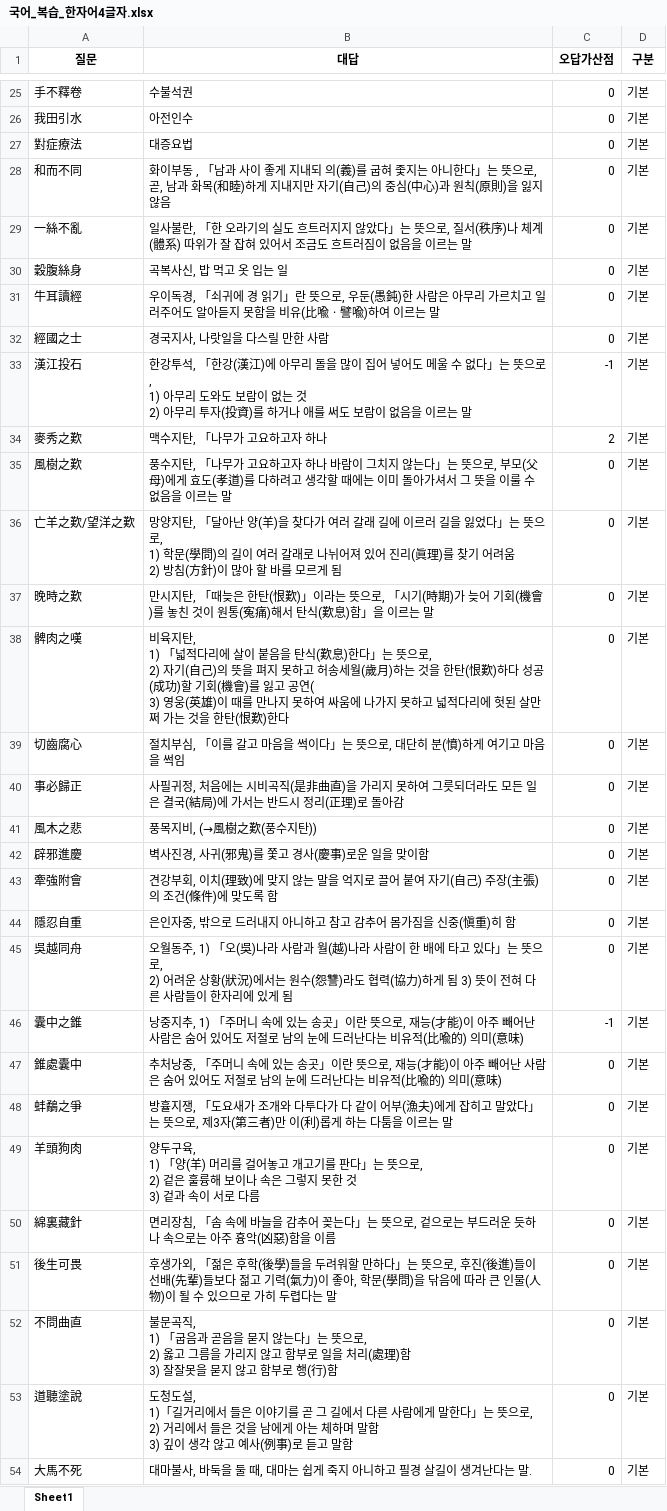
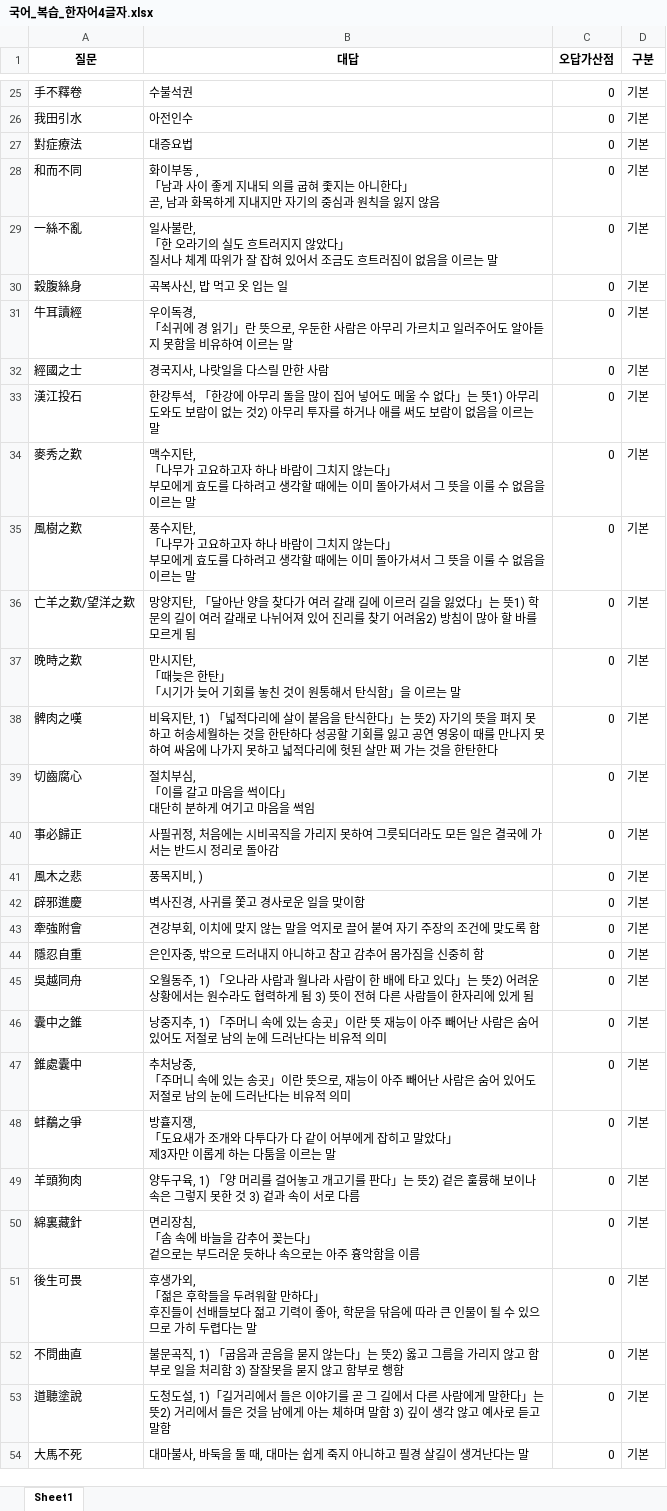
Before and after one commit to Choisignal/Private-Quizlet, an Excel workbook: 학습자료/단답형/국어_복습_한자어4글자.xlsx, sheet Sheet1, drawn as a sheet; only a part is shown, gaps mark what is left out; values as stored, in another font and other column widths than the file's, no borders; ↵ is a line break in a cell; the diff covers the shown part only; the diff names each change by its address in the sheet, - before the commit and + after, or states it on an @@ line.

```diff
--- a/학습자료/단답형/국어_복습_한자어4글자.xlsx (sheet Sheet1)
+++ b/학습자료/단답형/국어_복습_한자어4글자.xlsx (sheet Sheet1)
-B28 (대답): …내되 의(義)를 굽혀 좇지는 아니한다」는 뜻으로, 곧, 남과 화목(和睦)하게 지내지만 자기(自己)의 중심(中心)과 원칙(原則)을 잃지…
+B28 (대답): …내되 의를 굽혀 좇지는 아니한다」 ↵ 곧, 남과 화목하게 지내지만 자기의 중심과 원칙을 잃지…
-B29 (대답): …않았다」는 뜻으로, 질서(秩序)나 체계(體系) 따위가…
+B29 (대답): …않았다」 ↵ 질서나 체계 따위가…
-B31 (대답): …로, 우둔(愚鈍)한 사람은 아무리 가르치고 일러주어도 알아듣지 못함을 비유(比喩ㆍ譬喩)하여 이…
+B31 (대답): …로, 우둔한 사람은 아무리 가르치고 일러주어도 알아듣지 못함을 비유하여 이…
-B33 (대답): …, 「한강(漢江)에 아무리 돌을 많이 집어 넣어도 메울 수 없다」는 뜻으로, ↵ 1) 아무리 도와도 보람이 없는 것 ↵ 2) 아무리 투자(投資)를 하거…
+B33 (대답): …, 「한강에 아무리 돌을 많이 집어 넣어도 메울 수 없다」는 뜻1) 아무리 도와도 보람이 없는 것2) 아무리 투자를 하거…
-C33 (오답가산점): -1
+C33 (오답가산점): 0
-B34 (대답): …자 하나
+B34 (대답): …자 하나 바람이 그치지 않는다」 ↵ 부모에게 효도를 다하려고 생각할 때에는 이미 돌아가셔서 그 뜻을 이룰 수 없음을 이르는 말
-C34 (오답가산점): 2
+C34 (오답가산점): 0
-B35 (대답): …않는다」는 뜻으로, 부모(父母)에게 효도(孝道)를 다하…
+B35 (대답): …않는다」 ↵ 부모에게 효도를 다하…
-B36 (대답): …아난 양(羊)을 찾다가 여러 갈래 길에 이르러 길을 잃었다」는 뜻으로, ↵ 1) 학문(學問)의 길이 여러 갈래로 나뉘어져 있어 진리(眞理)를 찾기 어려움 ↵ 2) 방침(方針)이 많아…
+B36 (대답): …아난 양을 찾다가 여러 갈래 길에 이르러 길을 잃었다」는 뜻1) 학문의 길이 여러 갈래로 나뉘어져 있어 진리를 찾기 어려움2) 방침이 많아…
-B37 (대답): …은 한탄(恨歎)」이라는 뜻으로, 「시기(時期)가 늦어 기회(機會)를 놓친 것이 원통(寃痛)해서 탄식(歎息)함」을…
+B37 (대답): …은 한탄」 ↵ 「시기가 늦어 기회를 놓친 것이 원통해서 탄식함」을…
-B38 (대답): …을 탄식(歎息)한다」는 뜻으로, ↵ 2) 자기(自己)의 뜻을 펴지 못하고 허송세월(歲月)하는 것을 한탄(恨歎)하다 성공(成功)할 기회(機會)를 잃고 공연( ↵ 3) 영웅(英雄)이 때를 만나지 못하여 싸움에 나가지 못하고 넓적다리에 헛된 살만 쩌 가는 것을 한탄(恨歎)한다
+B38 (대답): …을 탄식한다」는 뜻2) 자기의 뜻을 펴지 못하고 허송세월하는 것을 한탄하다 성공할 기회를 잃고 공연 영웅이 때를 만나지 못하여 싸움에 나가지 못하고 넓적다리에 헛된 살만 쩌 가는 것을 한탄한다
-B39 (대답): 절치부심, 「이를 갈고 마음을 썩이다」는 뜻으로, 대단히 분(憤)하게 여기고 마음을 썩임
+B39 (대답): 절치부심, ↵ 「이를 갈고 마음을 썩이다」 ↵ 대단히 분하게 여기고 마음을 썩임
-B40 (대답): …시비곡직(是非曲直)을 가리지 못하여 그릇되더라도 모든 일은 결국(結局)에 가서는 반드시 정리(正理)로 돌아…
+B40 (대답): …시비곡직을 가리지 못하여 그릇되더라도 모든 일은 결국에 가서는 반드시 정리로 돌아…
-B41 (대답): 풍목지비, (→風樹之歎(풍수지탄))
+B41 (대답): 풍목지비, )
-B42 (대답): 벽사진경, 사귀(邪鬼)를 쫓고 경사(慶事)로운 일을 맞이함
+B42 (대답): 벽사진경, 사귀를 쫓고 경사로운 일을 맞이함
-B43 (대답): …회, 이치(理致)에 맞지 않는 말을 억지로 끌어 붙여 자기(自己) 주장(主張)의 조건(條件)에 맞도…
+B43 (대답): …회, 이치에 맞지 않는 말을 억지로 끌어 붙여 자기 주장의 조건에 맞도…
-B44 (대답): 은인자중, 밖으로 드러내지 아니하고 참고 감추어 몸가짐을 신중(愼重)히 함
+B44 (대답): 은인자중, 밖으로 드러내지 아니하고 참고 감추어 몸가짐을 신중히 함
-B45 (대답): …, 1) 「오(吳)나라 사람과 월(越)나라 사람이 한 배에 타고 있다」는 뜻으로, ↵ 2) 어려운 상황(狀況)에서는 원수(怨讐)라도 협력(協力)하게 됨…
+B45 (대답): …, 1) 「오나라 사람과 월나라 사람이 한 배에 타고 있다」는 뜻2) 어려운 상황에서는 원수라도 협력하게 됨…
-B46 (대답): …이란 뜻으로, 재능(才能)이 아주 빼어난 사람은 숨어 있어도 저절로 남의 눈에 드러난다는 비유적(比喩的) 의미(意味)
+B46 (대답): …이란 뜻 재능이 아주 빼어난 사람은 숨어 있어도 저절로 남의 눈에 드러난다는 비유적 의미
-C46 (오답가산점): -1
+C46 (오답가산점): 0
-B47 (대답): …로, 재능(才能)이 아주 빼어난 사람은 숨어 있어도 저절로 남의 눈에 드러난다는 비유적(比喩的) 의미(意味)
+B47 (대답): …로, 재능이 아주 빼어난 사람은 숨어 있어도 저절로 남의 눈에 드러난다는 비유적 의미
-B48 (대답): …이 어부(漁夫)에게 잡히고 말았다」는 뜻으로, 제3자(第三者)만 이(利)롭게 하…
+B48 (대답): …이 어부에게 잡히고 말았다」 ↵ 제3자만 이롭게 하…
-B49 (대답): …, ↵ 1) 「양(羊) 머리를 걸어놓고 개고기를 판다」는 뜻으로, ↵ 2) 겉은…
+B49 (대답): …, 1) 「양 머리를 걸어놓고 개고기를 판다」는 뜻2) 겉은…
-B50 (대답): …꽂는다」는 뜻으로, 겉으로는 부드러운 듯하나 속으로는 아주 흉악(凶惡)함을 이…
+B50 (대답): …꽂는다」 ↵ 겉으로는 부드러운 듯하나 속으로는 아주 흉악함을 이…
-B51 (대답): …은 후학(後學)들을 두려워할 만하다」는 뜻으로, 후진(後進)들이 선배(先輩)들보다 젊고 기력(氣力)이 좋아, 학문(學問)을 닦음에 따라 큰 인물(人物)이 될…
+B51 (대답): …은 후학들을 두려워할 만하다」 ↵ 후진들이 선배들보다 젊고 기력이 좋아, 학문을 닦음에 따라 큰 인물이 될…
-B52 (대답): …」는 뜻으로, ↵ 2) 옳고 그름을 가리지 않고 함부로 일을 처리(處理)함 ↵ 3) 잘잘못을 묻지 않고 함부로 행(行)함
+B52 (대답): …」는 뜻2) 옳고 그름을 가리지 않고 함부로 일을 처리함 3) 잘잘못을 묻지 않고 함부로 행함
-B53 (대답): …」는 뜻으로, ↵ 2) 거리에서 들은 것을 남에게 아는 체하며 말함 ↵ 3) 깊이 생각 않고 예사(例事)로 듣고…
+B53 (대답): …」는 뜻2) 거리에서 들은 것을 남에게 아는 체하며 말함 3) 깊이 생각 않고 예사로 듣고…
-B54 (대답): 대마불사, 바둑을 둘 때, 대마는 쉽게 죽지 아니하고 필경 살길이 생겨난다는 말.
+B54 (대답): 대마불사, 바둑을 둘 때, 대마는 쉽게 죽지 아니하고 필경 살길이 생겨난다는 말
```
Also changed, not shown: 100 edited cells elsewhere in this sheet, 학습자료/단답형/영어_단어.xlsx, 학습자료/단답형/영어_복습.xlsx, 30 other files.
